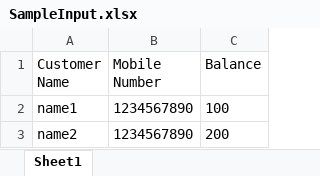
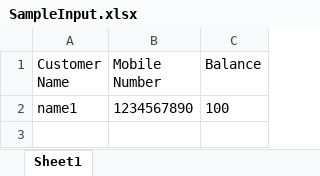
Before and after one commit to iamarunkumark/MessageSender, an Excel workbook: exe/SampleInput.xlsx, sheet Sheet1, drawn as a sheet; values as stored, in another font and other column widths than the file's, no borders; the diff names each change by its address in the sheet, - before the commit and + after, or states it on an @@ line.

Commit message:
Addressed Issue #5. Provided a provision to input optional email and hash details. Updated message with date.

```diff
--- a/exe/SampleInput.xlsx (sheet Sheet1)
+++ b/exe/SampleInput.xlsx (sheet Sheet1)
-row 3: name2 | 1234567890 | 200
```
Also changed, not shown: 12 other files.
